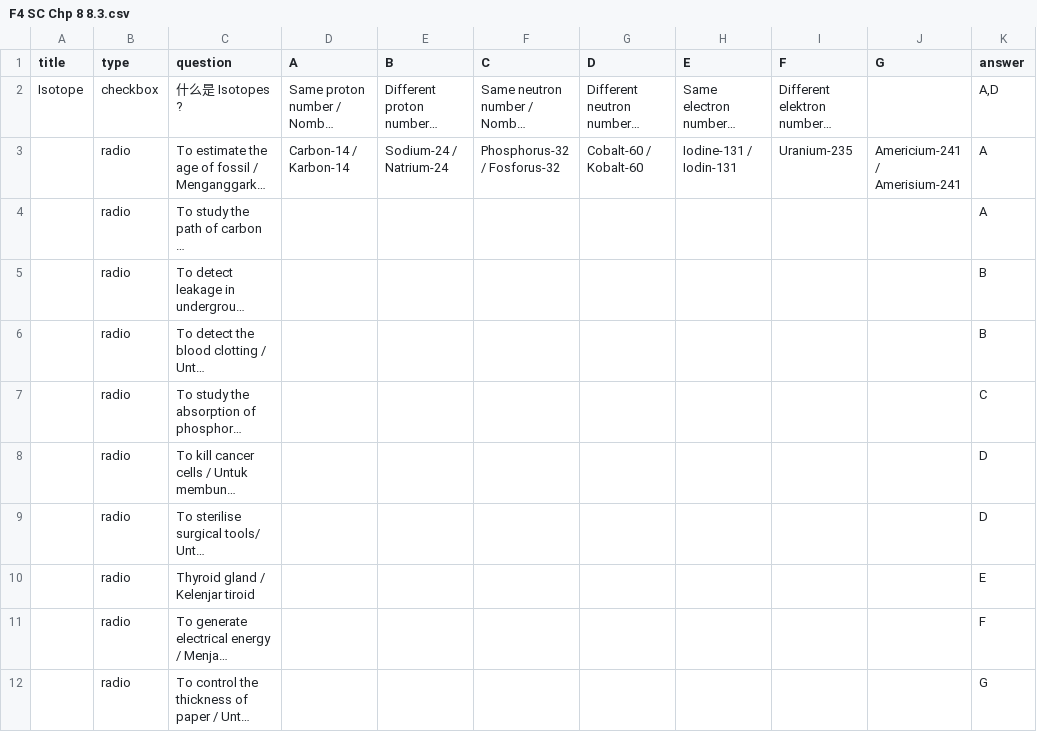
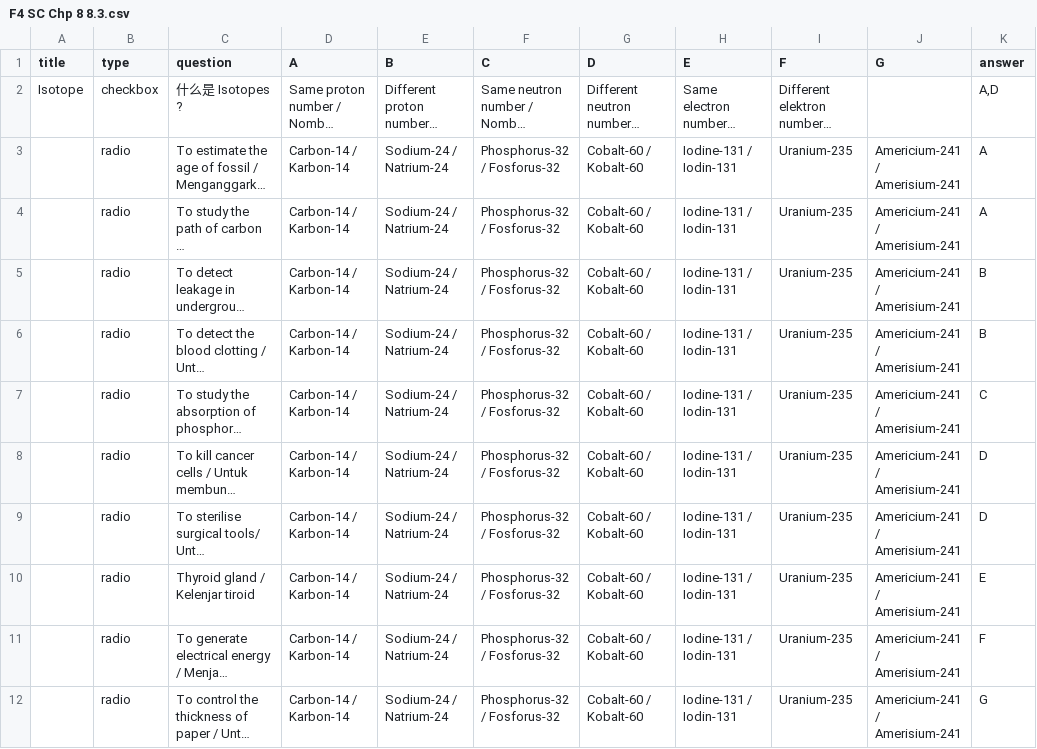
Before and after one commit to nobody0619/F4-SC, a CSV file: F4 SC Chp 8 8.3.csv, drawn as a sheet; only a part is shown; long unchanged cells end in …; the diff names each change by its address in the sheet, - before the commit and + after, or states it on an @@ line.

Commit message:
Add files via upload

```diff
--- a/F4 SC Chp 8 8.3.csv
+++ b/F4 SC Chp 8 8.3.csv
-D4:D12 (A): (empty)
+D4:D12 (A): Carbon-14 / Karbon-14
-E4:E12 (B): (empty)
+E4:E12 (B): Sodium-24 / Natrium-24
-F4:F12 (C): (empty)
+F4:F12 (C): Phosphorus-32 / Fosforus-32
-G4:G12 (D): (empty)
+G4:G12 (D): Cobalt-60 / Kobalt-60
-H4:H12 (E): (empty)
+H4:H12 (E): Iodine-131 / Iodin-131
-I4:I12 (F): (empty)
+I4:I12 (F): Uranium-235
-J4:J12 (G): (empty)
+J4:J12 (G): Americium-241 / Amerisium-241
```
